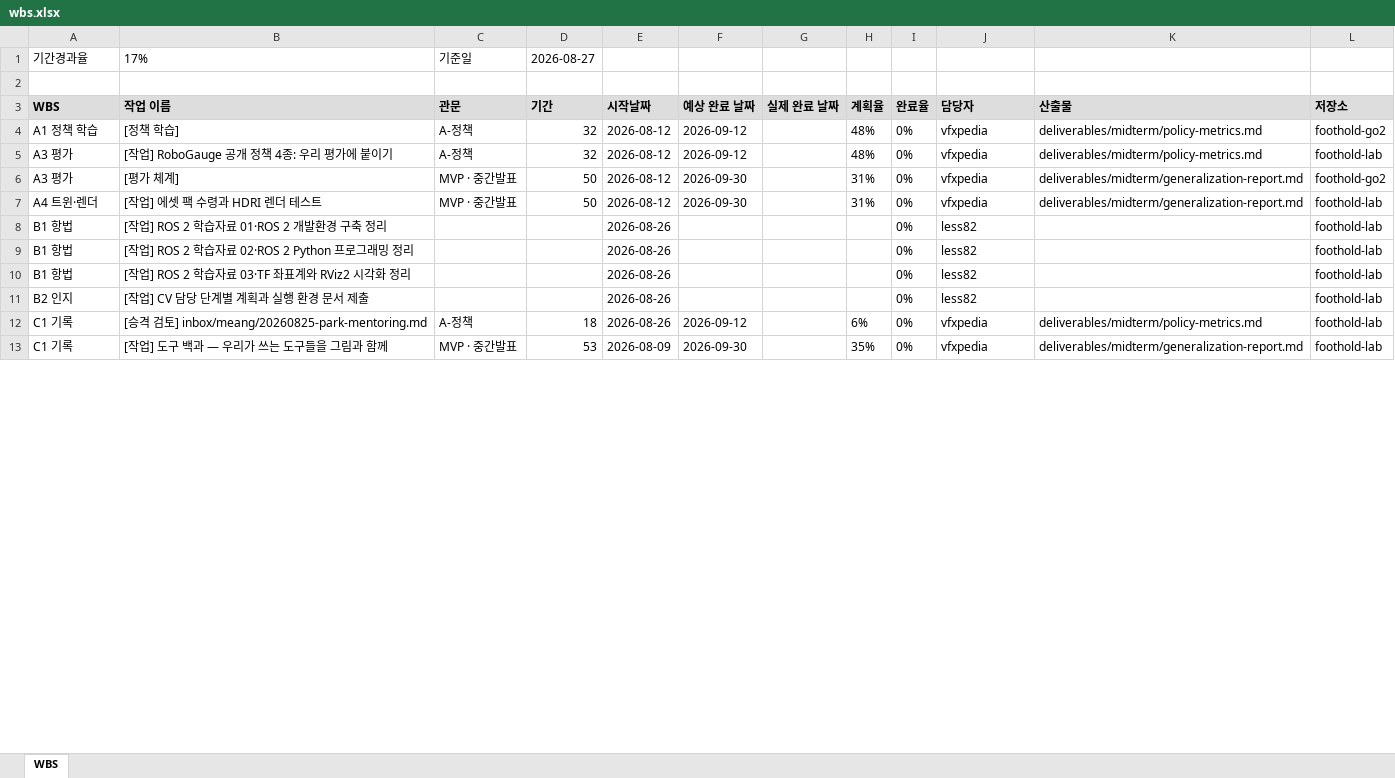
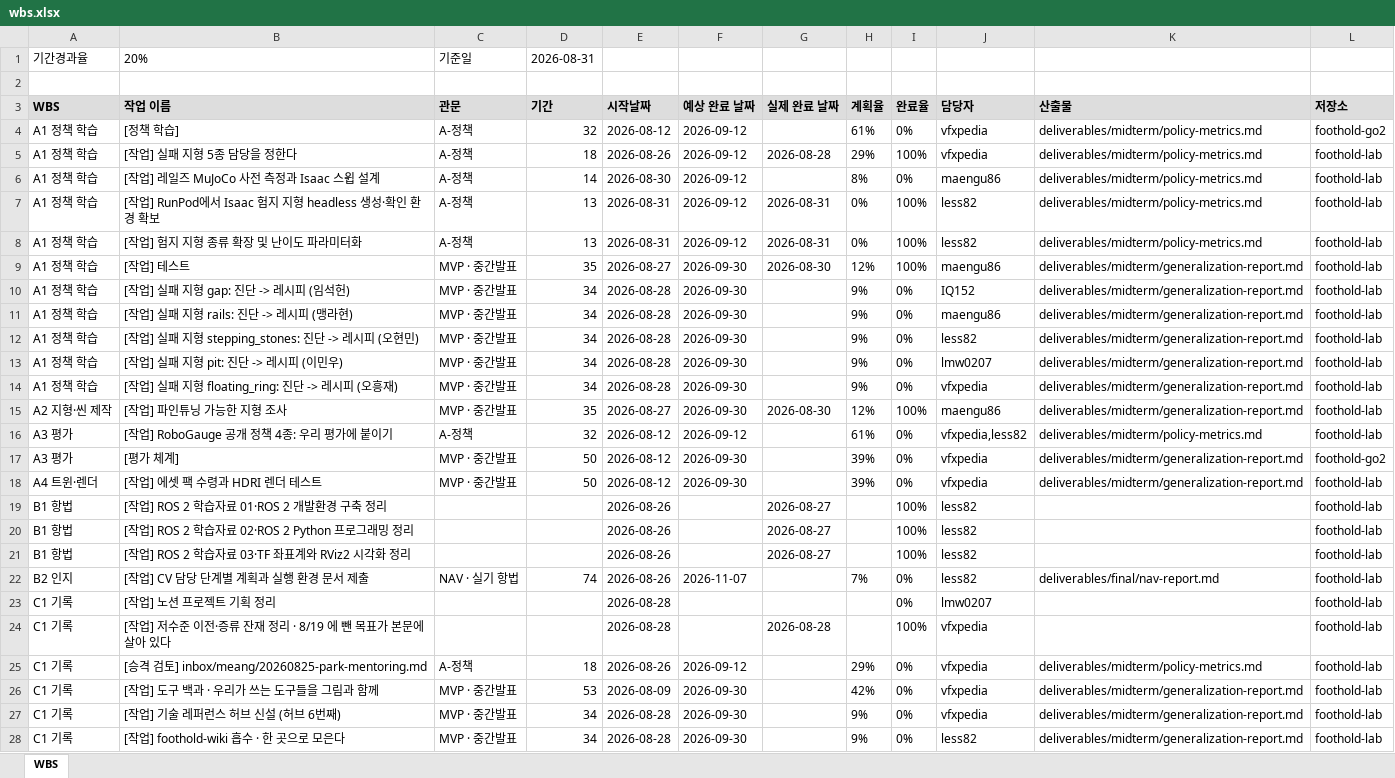
Before and after one commit to foothold-project/foothold-lab, an Excel workbook: deliverables/plan/wbs.xlsx, sheet WBS, drawn as a sheet; only a part is shown; values as stored, in another font and other column widths than the file's, no borders; addresses are those after the commit; the diff covers the shown part only; the diff names each change by its address in the sheet, - before the commit and + after, or states it on an @@ line.

```diff
--- a/deliverables/plan/wbs.xlsx (sheet WBS)
+++ b/deliverables/plan/wbs.xlsx (sheet WBS)
-B1 (작업 이름): 17%
+B1 (작업 이름): 20%
-D1 (기간): 2026-08-27
+D1 (기간): 2026-08-31
-H4 (계획율): 48%
+H4 (계획율): 61%
+row 5: A1 정책 학습 | [작업] 실패 지형 5종 담당을 정한다 | A-정책 | 18 | 2026-08-26 | 2026-09-12 | 2026-08-28 | 29% | 100% | vfxpedia | deliverables/midterm/policy-metrics.md | foothold-lab
+row 6: A1 정책 학습 | [작업] 레일즈 MuJoCo 사전 측정과 Isaac 스윕 설계 | A-정책 | 14 | 2026-08-30 | 2026-09-12 |  | 8% | 0% | maengu86 | deliverables/midterm/policy-metrics.md | foothold-lab
+row 7: A1 정책 학습 | [작업] RunPod에서 Isaac 험지 지형 headless 생성·확인 환경 확보 | A-정책 | 13 | 2026-08-31 | 2026-09-12 | 2026-08-31 | 0% | 100% | less82 | deliverables/midterm/policy-metrics.md | foothold-lab
+row 8: A1 정책 학습 | [작업] 험지 지형 종류 확장 및 난이도 파라미터화 | A-정책 | 13 | 2026-08-31 | 2026-09-12 | 2026-08-31 | 0% | 100% | less82 | deliverables/midterm/policy-metrics.md | foothold-lab
+row 9: A1 정책 학습 | [작업] 테스트 | MVP · 중간발표 | 35 | 2026-08-27 | 2026-09-30 | 2026-08-30 | 12% | 100% | maengu86 | deliverables/midterm/generalization-report.md | foothold-lab
+row 10: A1 정책 학습 | [작업] 실패 지형 gap: 진단 -> 레시피 (임석헌) | MVP · 중간발표 | 34 | 2026-08-28 | 2026-09-30 |  | 9% | 0% | IQ152 | deliverables/midterm/generalization-report.md | foothold-lab
+row 11: A1 정책 학습 | [작업] 실패 지형 rails: 진단 -> 레시피 (맹라현) | MVP · 중간발표 | 34 | 2026-08-28 | 2026-09-30 |  | 9% | 0% | maengu86 | deliverables/midterm/generalization-report.md | foothold-lab
+row 12: A1 정책 학습 | [작업] 실패 지형 stepping_stones: 진단 -> 레시피 (오현민) | MVP · 중간발표 | 34 | 2026-08-28 | 2026-09-30 |  | 9% | 0% | less82 | deliverables/midterm/generalization-report.md | foothold-lab
+row 13: A1 정책 학습 | [작업] 실패 지형 pit: 진단 -> 레시피 (이민우) | MVP · 중간발표 | 34 | 2026-08-28 | 2026-09-30 |  | 9% | 0% | lmw0207 | deliverables/midterm/generalization-report.md | foothold-lab
+row 14: A1 정책 학습 | [작업] 실패 지형 floating_ring: 진단 -> 레시피 (오흥재) | MVP · 중간발표 | 34 | 2026-08-28 | 2026-09-30 |  | 9% | 0% | vfxpedia | deliverables/midterm/generalization-report.md | foothold-lab
+row 15: A2 지형·씬 제작 | [작업] 파인튜닝 가능한 지형 조사 | MVP · 중간발표 | 35 | 2026-08-27 | 2026-09-30 | 2026-08-30 | 12% | 100% | maengu86 | deliverables/midterm/generalization-report.md | foothold-lab
-H16 (계획율): 48%
+H16 (계획율): 61%
-J16 (담당자): vfxpedia
+J16 (담당자): vfxpedia,less82
-H17:H18 (계획율): 31%
+H17:H18 (계획율): 39%
-G19:G21 (실제 완료 날짜): (empty)
+G19:G21 (실제 완료 날짜): 2026-08-27
-I19:I21 (완료율): 0%
+I19:I21 (완료율): 100%
-C22 (관문): (empty)
+C22 (관문): NAV · 실기 항법
-D22 (기간): (empty)
+D22 (기간): 74
-F22 (예상 완료 날짜): (empty)
+F22 (예상 완료 날짜): 2026-11-07
-H22 (계획율): (empty)
+H22 (계획율): 7%
-K22 (산출물): (empty)
+K22 (산출물): deliverables/final/nav-report.md
+row 23: C1 기록 | [작업] 노션 프로젝트 기획 정리 |  |  | 2026-08-28 |  |  |  | 0% | lmw0207 |  | foothold-lab
+row 24: C1 기록 | [작업] 저수준 이전·증류 잔재 정리 · 8/19 에 뺀 목표가 본문에 살아 있다 |  |  | 2026-08-28 |  | 2026-08-28 |  | 100% | vfxpedia |  | foothold-lab
-H25 (계획율): 6%
+H25 (계획율): 29%
-B26 (작업 이름): [작업] 도구 백과 — 우리가 쓰는 도구들을 그림과 함께
+B26 (작업 이름): [작업] 도구 백과 · 우리가 쓰는 도구들을 그림과 함께
-H26 (계획율): 35%
+H26 (계획율): 42%
+row 27: C1 기록 | [작업] 기술 레퍼런스 허브 신설 (허브 6번째) | MVP · 중간발표 | 34 | 2026-08-28 | 2026-09-30 |  | 9% | 0% | vfxpedia | deliverables/midterm/generalization-report.md | foothold-lab
+row 28: C1 기록 | [작업] foothold-wiki 흡수 · 한 곳으로 모은다 | MVP · 중간발표 | 34 | 2026-08-28 | 2026-09-30 |  | 9% | 0% | less82 | deliverables/midterm/generalization-report.md | foothold-lab
```
Also changed, not shown: 20 added rows and 6 edited cells elsewhere in this sheet.
